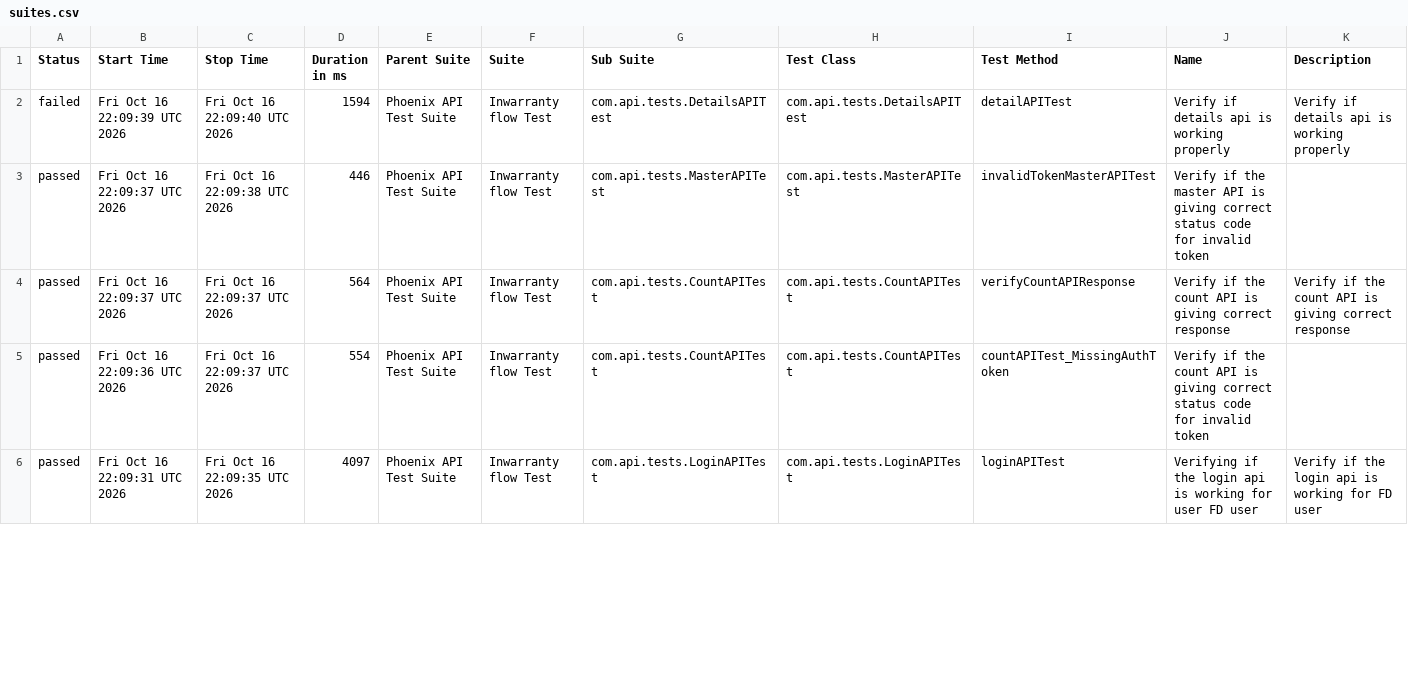
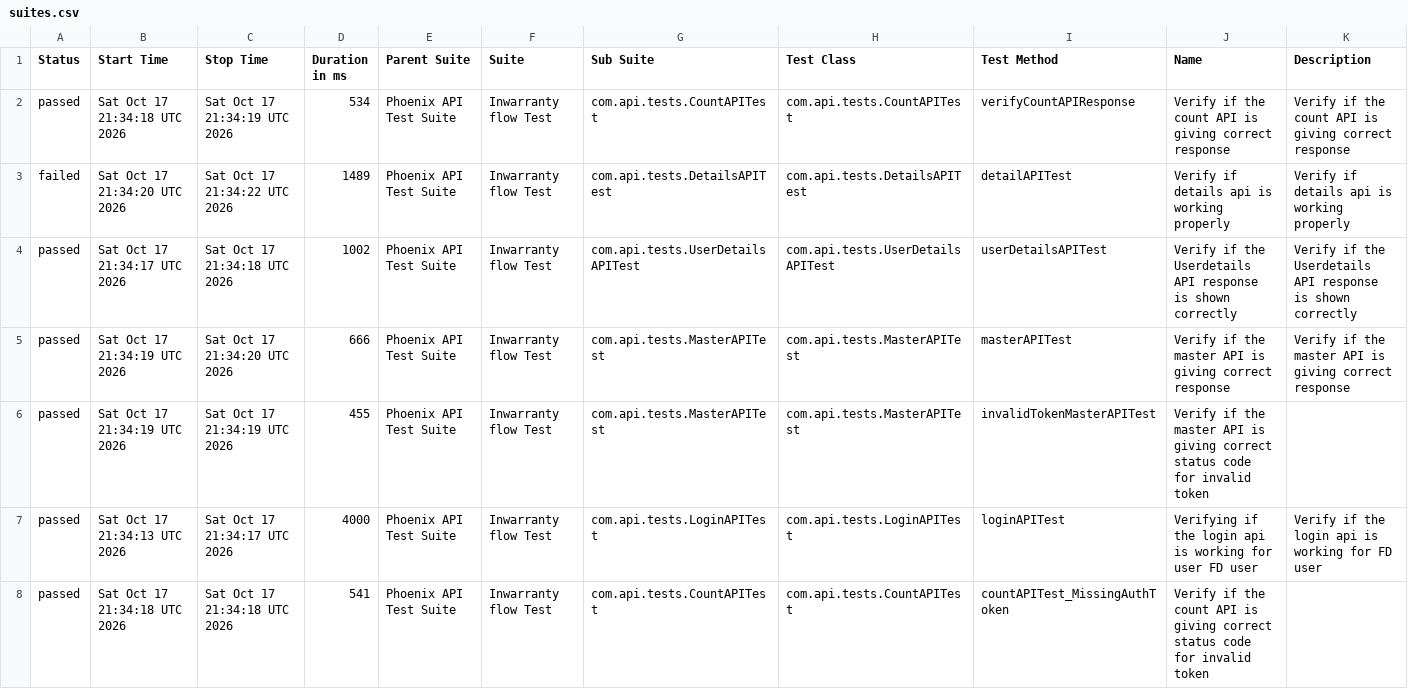
Before and after one commit to srinivaskinik/AutomationFramework-Phoenix-RestAssured, a CSV file: data/suites.csv, drawn as a sheet; only a part is shown; the diff covers the shown part only.

```diff
--- a/data/suites.csv
+++ b/data/suites.csv
@@ -1,6 +1,8 @@
 "Status","Start Time","Stop Time","Duration in ms","Parent Suite","Suite","Sub Suite","Test Class","Test Method","Name","Description"
-"failed","Fri Oct 16 22:09:39 UTC 2026","Fri Oct 16 22:09:40 UTC 2026","1594","Phoenix API Test Suite","Inwarranty flow Test","com.api.tests.DetailsAPITest","com.api.tests.DetailsAPITest","detailAPITest","Verify if details api is working properly","Verify if details api is working properly"
-"passed","Fri Oct 16 22:09:37 UTC 2026","Fri Oct 16 22:09:38 UTC 2026","446","Phoenix API Test Suite","Inwarranty flow Test","com.api.tests.MasterAPITest","com.api.tests.MasterAPITest","invalidTokenMasterAPITest","Verify if the master API is giving correct status code for invalid token",""
-"passed","Fri Oct 16 22:09:37 UTC 2026","Fri Oct 16 22:09:37 UTC 2026","564","Phoenix API Test Suite","Inwarranty flow Test","com.api.tests.CountAPITest","com.api.tests.CountAPITest","verifyCountAPIResponse","Verify if the count API is giving correct response","Verify if the count API is giving correct response"
-"passed","Fri Oct 16 22:09:36 UTC 2026","Fri Oct 16 22:09:37 UTC 2026","554","Phoenix API Test Suite","Inwarranty flow Test","com.api.tests.CountAPITest","com.api.tests.CountAPITest","countAPITest_MissingAuthToken","Verify if the count API is giving correct status code for invalid token",""
-"passed","Fri Oct 16 22:09:31 UTC 2026","Fri Oct 16 22:09:35 UTC 2026","4097","Phoenix API Test Suite","Inwarranty flow Test","com.api.tests.LoginAPITest","com.api.tests.LoginAPITest","loginAPITest","Verifying if the login api is working for user FD user","Verify if the login api is working for FD user"
+"passed","Sat Oct 17 21:34:18 UTC 2026","Sat Oct 17 21:34:19 UTC 2026","534","Phoenix API Test Suite","Inwarranty flow Test","com.api.tests.CountAPITest","com.api.tests.CountAPITest","verifyCountAPIResponse","Verify if the count API is giving correct response","Verify if the count API is giving correct response"
+"failed","Sat Oct 17 21:34:20 UTC 2026","Sat Oct 17 21:34:22 UTC 2026","1489","Phoenix API Test Suite","Inwarranty flow Test","com.api.tests.DetailsAPITest","com.api.tests.DetailsAPITest","detailAPITest","Verify if details api is working properly","Verify if details api is working properly"
+"passed","Sat Oct 17 21:34:17 UTC 2026","Sat Oct 17 21:34:18 UTC 2026","1002","Phoenix API Test Suite","Inwarranty flow Test","com.api.tests.UserDetailsAPITest","com.api.tests.UserDetailsAPITest","userDetailsAPITest","Verify if the Userdetails API response is shown correctly","Verify if the Userdetails API response is shown correctly"
+"passed","Sat Oct 17 21:34:19 UTC 2026","Sat Oct 17 21:34:20 UTC 2026","666","Phoenix API Test Suite","Inwarranty flow Test","com.api.tests.MasterAPITest","com.api.tests.MasterAPITest","masterAPITest","Verify if the master API is giving correct response","Verify if the master API is giving correct response"
+"passed","Sat Oct 17 21:34:19 UTC 2026","Sat Oct 17 21:34:19 UTC 2026","455","Phoenix API Test Suite","Inwarranty flow Test","com.api.tests.MasterAPITest","com.api.tests.MasterAPITest","invalidTokenMasterAPITest","Verify if the master API is giving correct status code for invalid token",""
+"passed","Sat Oct 17 21:34:13 UTC 2026","Sat Oct 17 21:34:17 UTC 2026","4000","Phoenix API Test Suite","Inwarranty flow Test","com.api.tests.LoginAPITest","com.api.tests.LoginAPITest","loginAPITest","Verifying if the login api is working for user FD user","Verify if the login api is working for FD user"
+"passed","Sat Oct 17 21:34:18 UTC 2026","Sat Oct 17 21:34:18 UTC 2026","541","Phoenix API Test Suite","Inwarranty flow Test","com.api.tests.CountAPITest","com.api.tests.CountAPITest","countAPITest_MissingAuthToken","Verify if the count API is giving correct status code for invalid token",""
```
Also changed, not shown: 2 removed rows and 11 edited cells elsewhere in this file, data/behaviors.csv, 58 other files.
